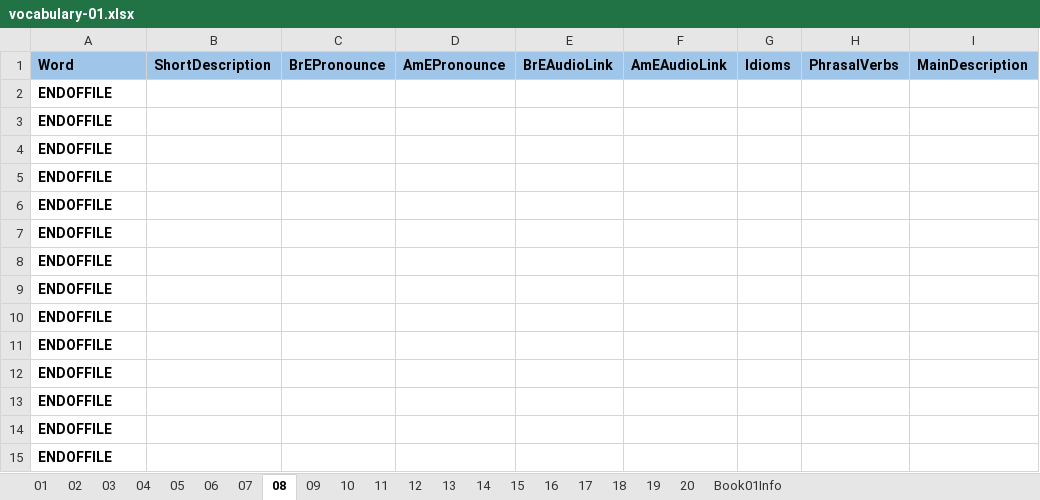
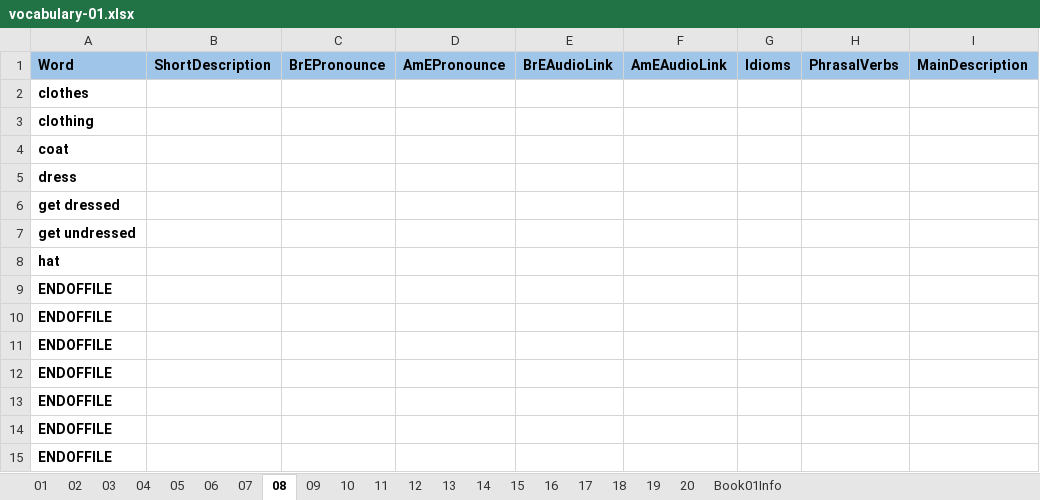
Before and after one commit to 83thanhha/DictionaryAT, an Excel workbook: _OXFORD/vocabulary-01.xlsx, sheet 08, drawn as a sheet; only a part is shown; values as stored, in another font and other column widths than the file's, no borders; charts and pictures and conditional formats not drawn; the diff names each change by its address in the sheet, - before the commit and + after, or states it on an @@ line.

```diff
--- a/_OXFORD/vocabulary-01.xlsx (sheet 08)
+++ b/_OXFORD/vocabulary-01.xlsx (sheet 08)
-A2: ENDOFFILE
+A2: clothes
-A3: ENDOFFILE
+A3: clothing
-A4: ENDOFFILE
+A4: coat
-A5: ENDOFFILE
+A5: dress
-A6: ENDOFFILE
+A6: get dressed
-A7: ENDOFFILE
+A7: get undressed
-A8: ENDOFFILE
+A8: hat
```
Also changed, not shown: sheet 04, sheet 03, sheet 05, sheet 06, sheet 02, sheet 01, 1 more sheet.
